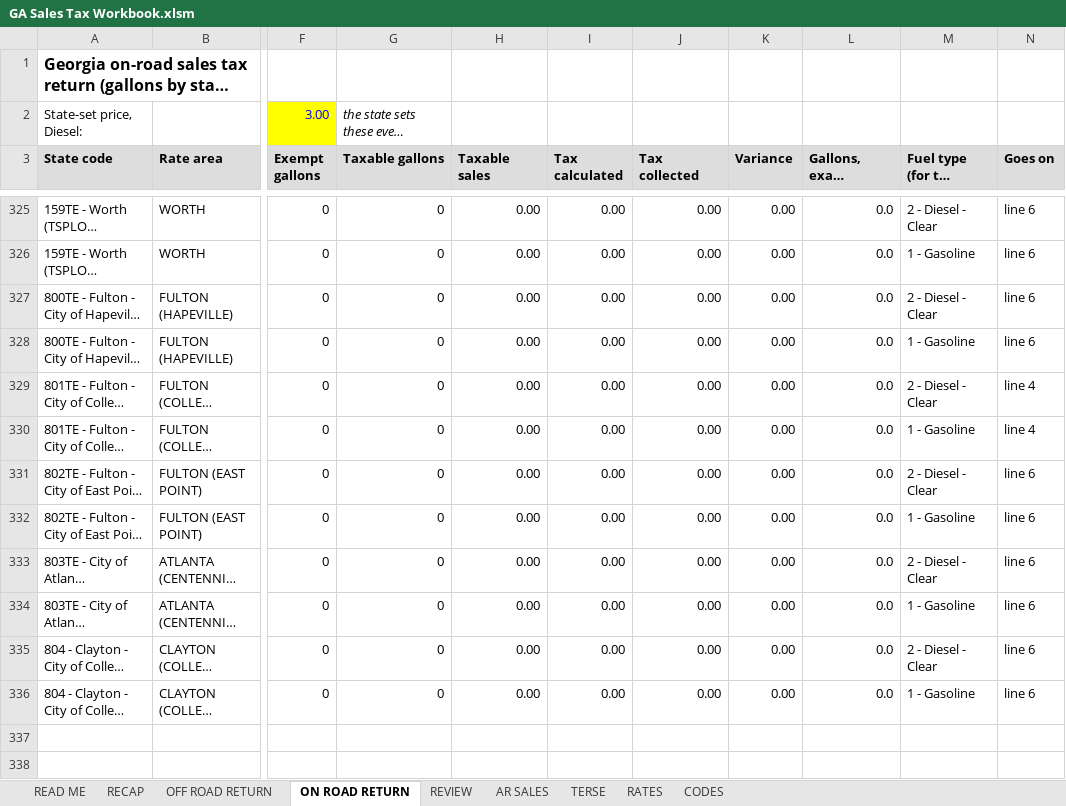
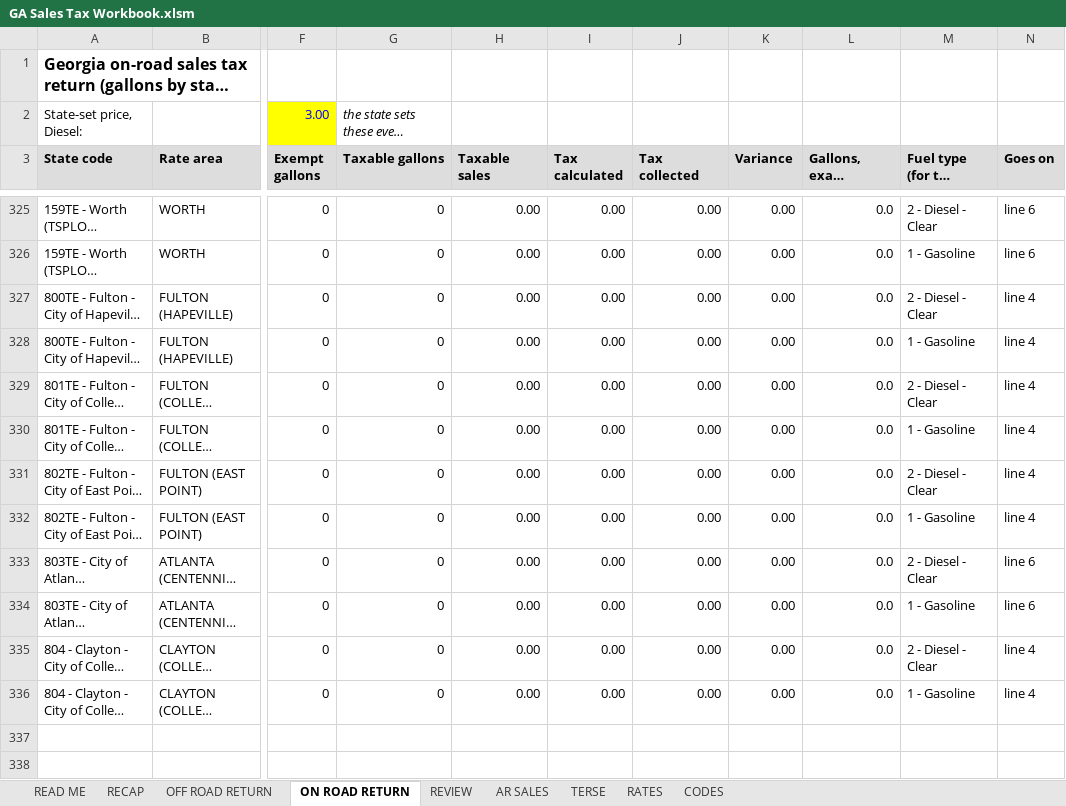
Before and after one commit to Fusemma/fuel-tax-tools, an Excel workbook: Georgia/Sales tax workbook/GA Sales Tax Workbook.xlsm, sheet ON ROAD RETURN, drawn as a sheet; only a part is shown, gaps mark what is left out; long unchanged cells end in …; values as stored, in another font and other column widths than the file's, no borders; conditional formats not drawn; the diff names each change by its address in the sheet, - before the commit and + after, or states it on an @@ line.

Commit message:
Georgia sales tax: East Point and Hapeville go on line 4 with College Park
The three cities share one 1% city tax (DOR Policy Bulletin SUT-2022-01), so
on the on-road return they go on the same line, with College Park's Clayton
side. Line 4, the way College Park has been filed; the bulletin calls it
prepaid local tax (line 6), a question for DOR. Same dollars either way.

```diff
--- a/Georgia/Sales tax workbook/GA Sales Tax Workbook.xlsm (sheet ON ROAD RETURN)
+++ b/Georgia/Sales tax workbook/GA Sales Tax Workbook.xlsm (sheet ON ROAD RETURN)
-N327:N328 (Goes on): line 6
+N327:N328 (Goes on): line 4
-N331:N332 (Goes on): line 6
+N331:N332 (Goes on): line 4
-N335:N336 (Goes on): line 6
+N335:N336 (Goes on): line 4
```
Also changed, not shown: sheet READ ME, sheet RECAP, charts or pictures, 3 other files.
